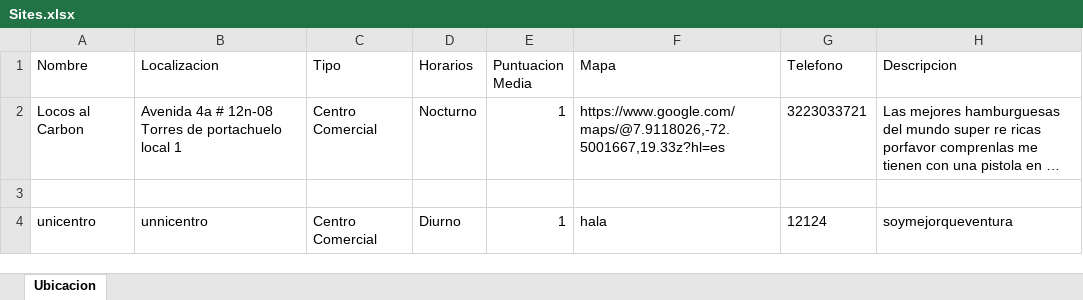
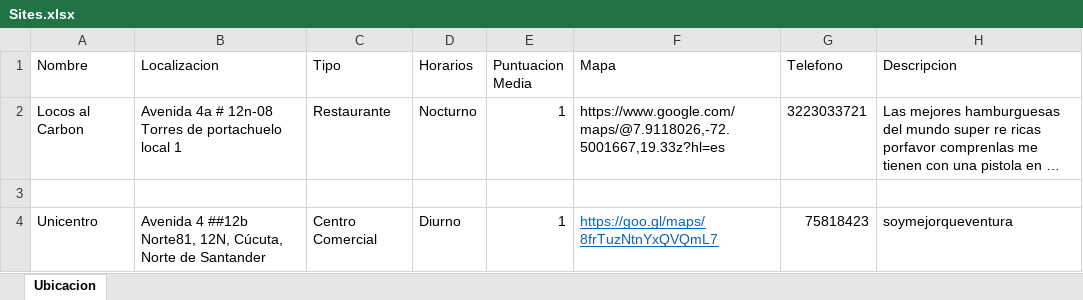
Before and after one commit to davidgonzalocordon/Motivator-main, an Excel workbook: Sites.xlsx, sheet Ubicacion, drawn as a sheet; long unchanged cells end in …; values as stored, in another font and other column widths than the file's, no borders; the diff names each change by its address in the sheet, - before the commit and + after, or states it on an @@ line.

```diff
--- a/Sites.xlsx (sheet Ubicacion)
+++ b/Sites.xlsx (sheet Ubicacion)
-C2 (Tipo): Centro Comercial
+C2 (Tipo): Restaurante
-A4 (Nombre): unicentro
+A4 (Nombre): Unicentro
-B4 (Localizacion): unnicentro
+B4 (Localizacion): Avenida 4 ##12b Norte81, 12N, Cúcuta, Norte de Santander
-F4 (Mapa): hala
+F4 (Mapa): https://goo.gl/maps/8frTuzNtnYxQVQmL7
@@ F4 underline: off → on, text colour: black → #0563C1 @@
-G4 (Telefono): 12124
+G4 (Telefono): 75818423
```
Also changed, not shown: Users.xlsx, 44 other files.
